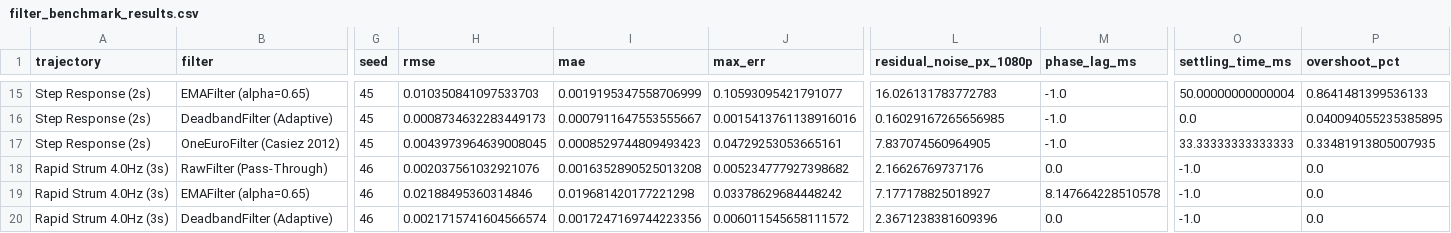
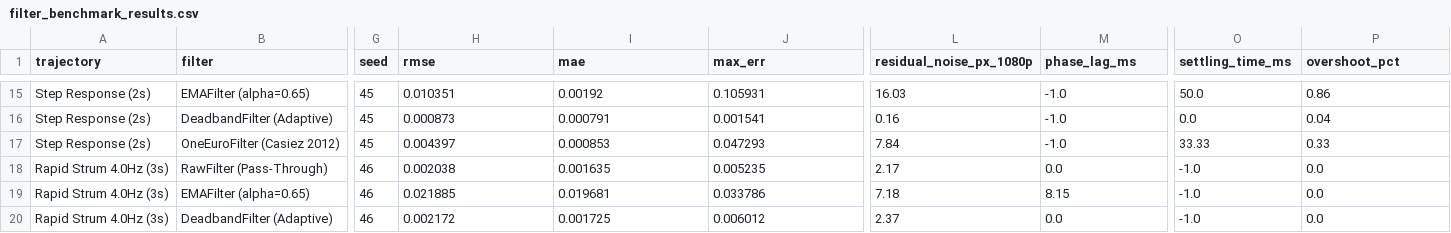
Before and after one commit to MrTonyIT/gesture-ar-instruments, a CSV file: benchmarks/filter_benchmark_results.csv, drawn as a sheet; only a part is shown, gaps mark what is left out; the diff covers the shown part only; the diff names each change by its address in the sheet, - before the commit and + after, or states it on an @@ line.

```diff
--- a/benchmarks/filter_benchmark_results.csv
+++ b/benchmarks/filter_benchmark_results.csv
-H15 (rmse): 0.010350841097533703
+H15 (rmse): 0.010351
-I15 (mae): 0.0019195347558706999
+I15 (mae): 0.00192
-J15 (max_err): 0.10593095421791077
+J15 (max_err): 0.105931
-L15 (residual_noise_px_1080p): 16.026131783772783
+L15 (residual_noise_px_1080p): 16.03
-O15 (settling_time_ms): 50.00000000000004
+O15 (settling_time_ms): 50.0
-P15 (overshoot_pct): 0.8641481399536133
+P15 (overshoot_pct): 0.86
-H16 (rmse): 0.0008734632283449173
+H16 (rmse): 0.000873
-I16 (mae): 0.0007911647553555667
+I16 (mae): 0.000791
-J16 (max_err): 0.0015413761138916016
+J16 (max_err): 0.001541
-L16 (residual_noise_px_1080p): 0.16029167265656985
+L16 (residual_noise_px_1080p): 0.16
-P16 (overshoot_pct): 0.040094055235385895
+P16 (overshoot_pct): 0.04
-H17 (rmse): 0.0043973964639008045
+H17 (rmse): 0.004397
-I17 (mae): 0.0008529744809493423
+I17 (mae): 0.000853
-J17 (max_err): 0.04729253053665161
+J17 (max_err): 0.047293
-L17 (residual_noise_px_1080p): 7.837074560964905
+L17 (residual_noise_px_1080p): 7.84
-O17 (settling_time_ms): 33.33333333333333
+O17 (settling_time_ms): 33.33
-P17 (overshoot_pct): 0.33481913805007935
+P17 (overshoot_pct): 0.33
-H18 (rmse): 0.002037561032921076
+H18 (rmse): 0.002038
-I18 (mae): 0.0016352890525013208
+I18 (mae): 0.001635
-J18 (max_err): 0.005234777927398682
+J18 (max_err): 0.005235
-L18 (residual_noise_px_1080p): 2.16626769737176
+L18 (residual_noise_px_1080p): 2.17
-H19 (rmse): 0.02188495360314846
+H19 (rmse): 0.021885
-I19 (mae): 0.019681420177221298
+I19 (mae): 0.019681
-J19 (max_err): 0.03378629684448242
+J19 (max_err): 0.033786
-L19 (residual_noise_px_1080p): 7.177178825018927
+L19 (residual_noise_px_1080p): 7.18
-M19 (phase_lag_ms): 8.147664228510578
+M19 (phase_lag_ms): 8.15
-H20 (rmse): 0.0021715741604566574
+H20 (rmse): 0.002172
-I20 (mae): 0.0017247169744223356
+I20 (mae): 0.001725
-J20 (max_err): 0.006011545658111572
+J20 (max_err): 0.006012
-L20 (residual_noise_px_1080p): 2.3671238381609396
+L20 (residual_noise_px_1080p): 2.37
```
Also changed, not shown: 66 edited cells elsewhere in this file, 16 other files.
